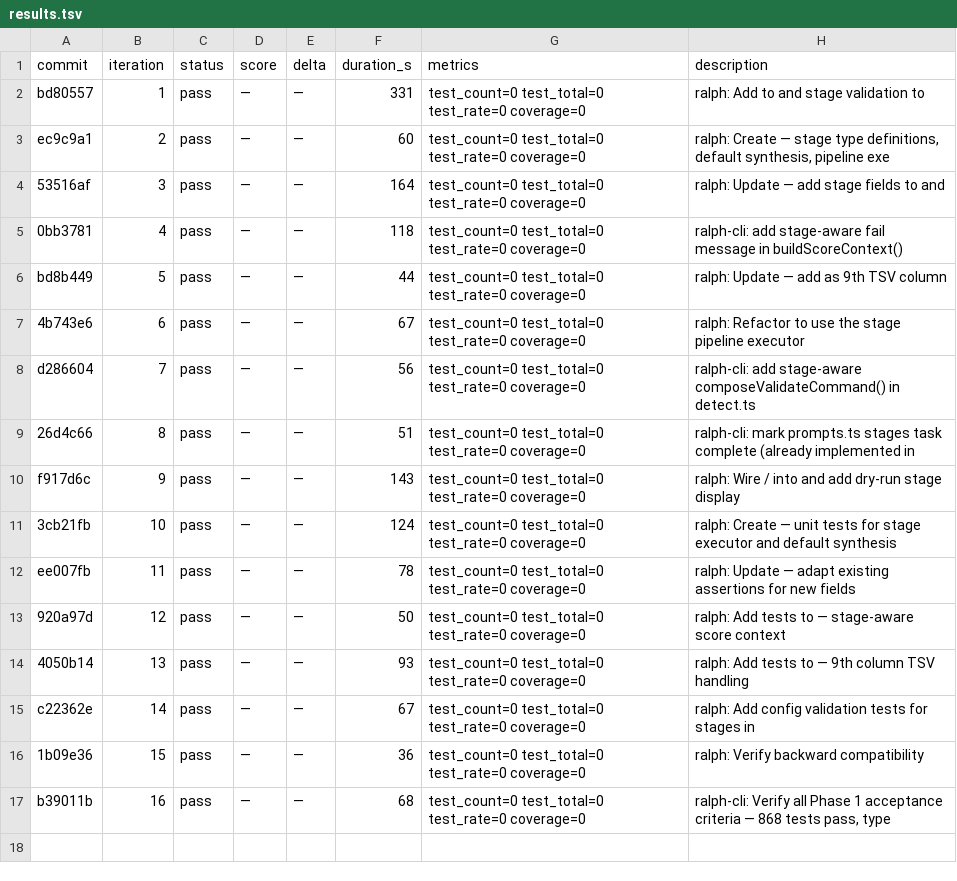
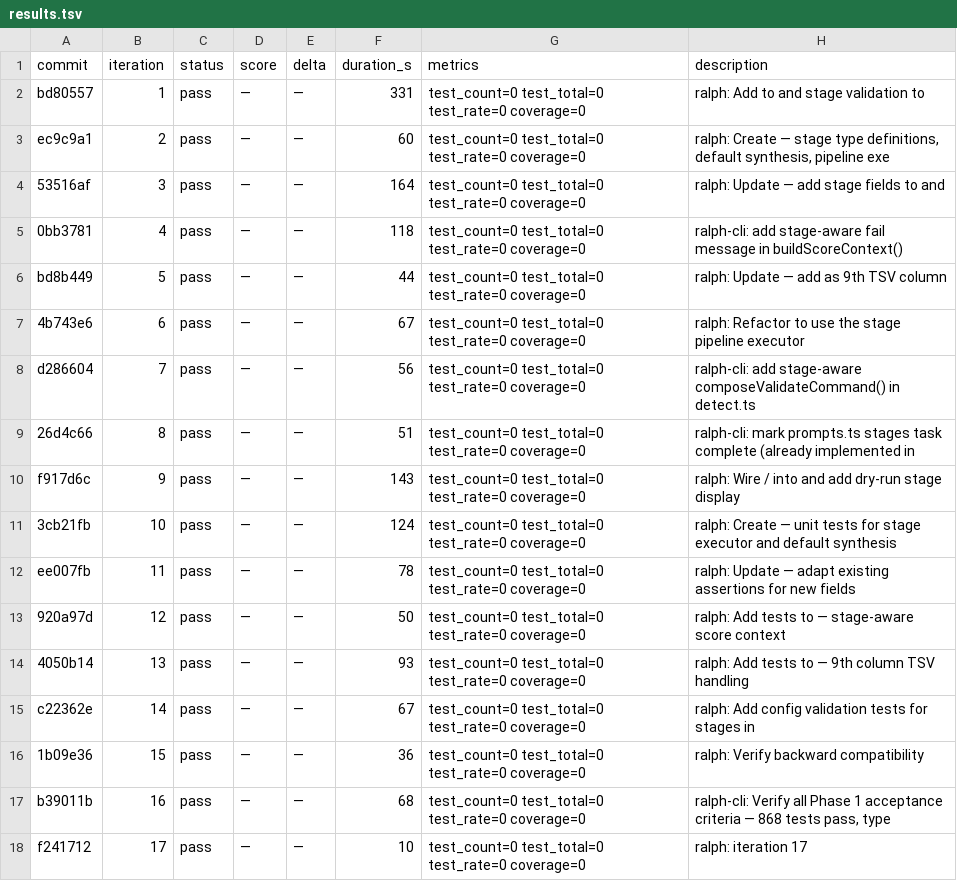
Before and after one commit to OpenCnid/ralph-cli, a TSV file: .ralph/results.tsv, drawn as a sheet; the diff names each change by its address in the sheet, - before the commit and + after, or states it on an @@ line.

Commit message:
ralph: iteration 18

```diff
--- a/.ralph/results.tsv
+++ b/.ralph/results.tsv
+row 18: f241712 | 17 | pass | — | — | 10 | test_count=0 test_total=0 test_rate=0 coverage=0 | ralph: iteration 17
```
